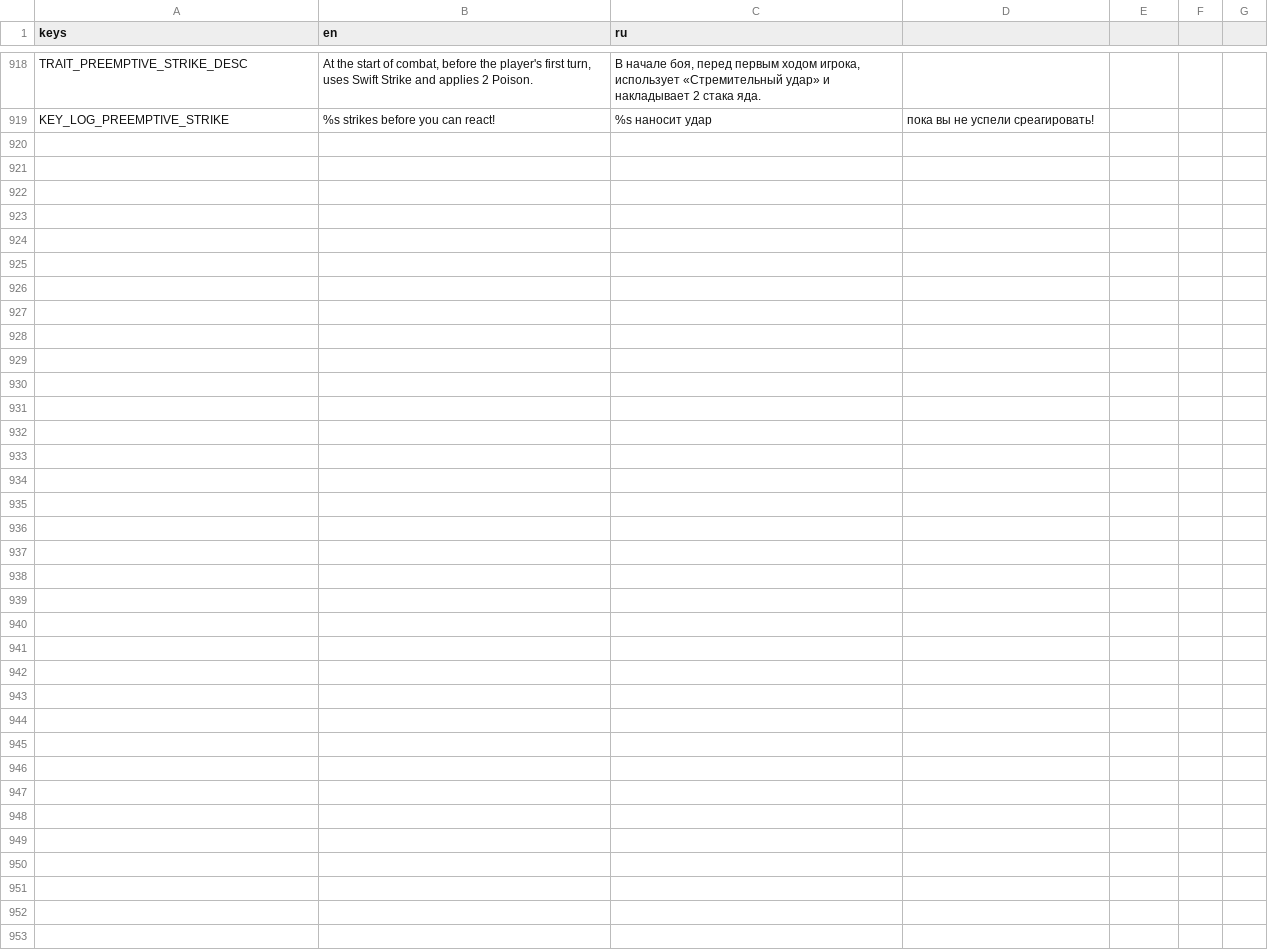
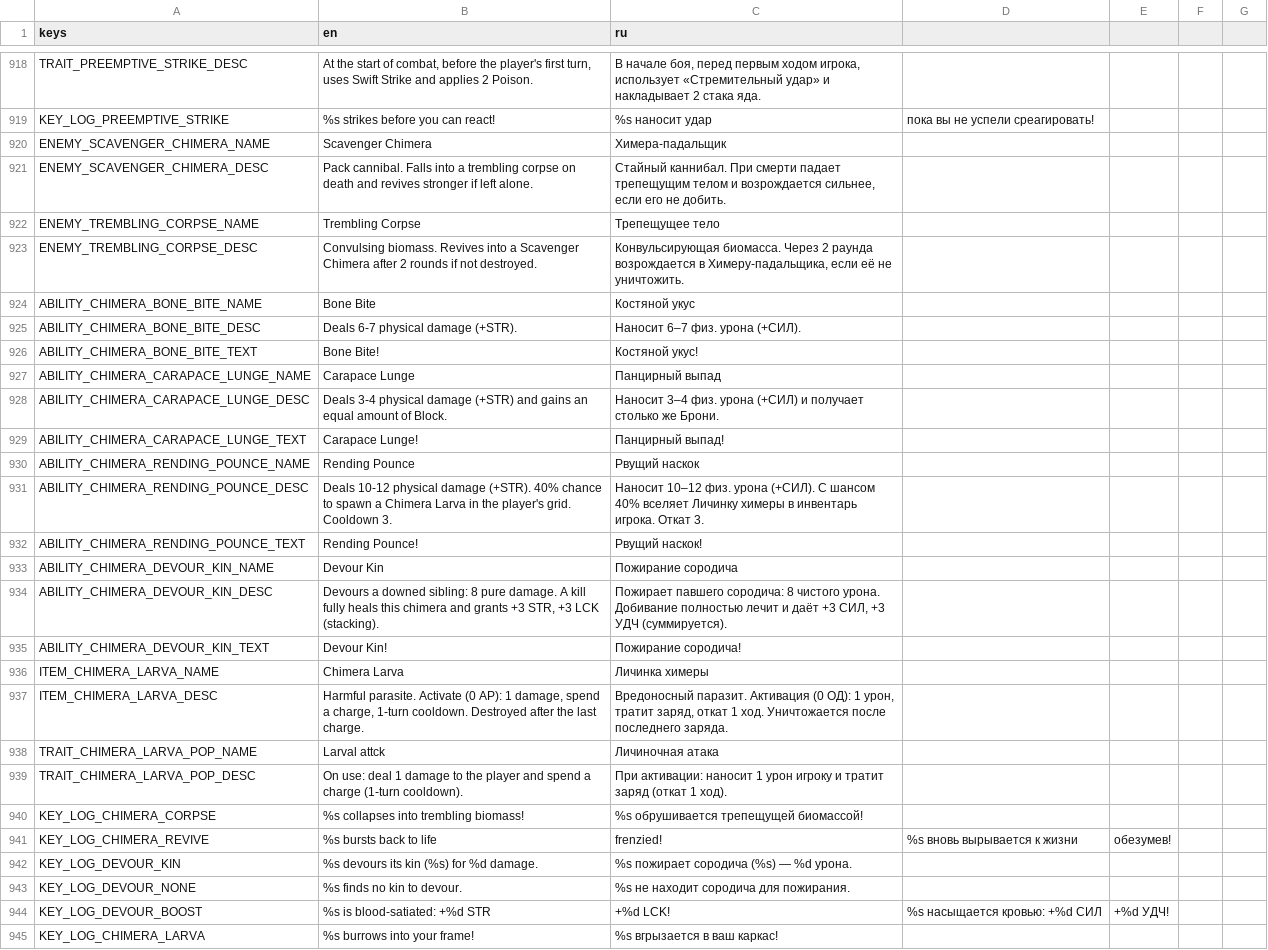
Before and after one commit to vtyurin89/framewrack_v1, a CSV file: translations/translations.csv, drawn as a sheet; only a part is shown, gaps mark what is left out; the diff names each change by its address in the sheet, - before the commit and + after, or states it on an @@ line.

Commit message:
feat: chimera scavenger enemy

```diff
--- a/translations/translations.csv
+++ b/translations/translations.csv
+row 920: ENEMY_SCAVENGER_CHIMERA_NAME | Scavenger Chimera | Химера-падальщик
+row 921: ENEMY_SCAVENGER_CHIMERA_DESC | Pack cannibal. Falls into a trembling corpse on death and revives stronger if left alone. | Стайный каннибал. При смерти падает трепещущим телом и возрождается сильнее, если его не добить.
+row 922: ENEMY_TREMBLING_CORPSE_NAME | Trembling Corpse | Трепещущее тело
+row 923: ENEMY_TREMBLING_CORPSE_DESC | Convulsing biomass. Revives into a Scavenger Chimera after 2 rounds if not destroyed. | Конвульсирующая биомасса. Через 2 раунда возрождается в Химеру-падальщика, если её не уничтожить.
+row 924: ABILITY_CHIMERA_BONE_BITE_NAME | Bone Bite | Костяной укус
+row 925: ABILITY_CHIMERA_BONE_BITE_DESC | Deals 6-7 physical damage (+STR). | Наносит 6–7 физ. урона (+СИЛ).
+row 926: ABILITY_CHIMERA_BONE_BITE_TEXT | Bone Bite! | Костяной укус!
+row 927: ABILITY_CHIMERA_CARAPACE_LUNGE_NAME | Carapace Lunge | Панцирный выпад
+row 928: ABILITY_CHIMERA_CARAPACE_LUNGE_DESC | Deals 3-4 physical damage (+STR) and gains an equal amount of Block. | Наносит 3–4 физ. урона (+СИЛ) и получает столько же Брони.
+row 929: ABILITY_CHIMERA_CARAPACE_LUNGE_TEXT | Carapace Lunge! | Панцирный выпад!
+row 930: ABILITY_CHIMERA_RENDING_POUNCE_NAME | Rending Pounce | Рвущий наскок
+row 931: ABILITY_CHIMERA_RENDING_POUNCE_DESC | Deals 10-12 physical damage (+STR). 40% chance to spawn a Chimera Larva in the player's grid. Cooldown 3. | Наносит 10–12 физ. урона (+СИЛ). С шансом 40% вселяет Личинку химеры в инвентарь игрока. Откат 3.
+row 932: ABILITY_CHIMERA_RENDING_POUNCE_TEXT | Rending Pounce! | Рвущий наскок!
+row 933: ABILITY_CHIMERA_DEVOUR_KIN_NAME | Devour Kin | Пожирание сородича
+row 934: ABILITY_CHIMERA_DEVOUR_KIN_DESC | Devours a downed sibling: 8 pure damage. A kill fully heals this chimera and grants +3 STR, +3 LCK (stacking). | Пожирает павшего сородича: 8 чистого урона. Добивание полностью лечит и даёт +3 СИЛ, +3 УДЧ (суммируется).
+row 935: ABILITY_CHIMERA_DEVOUR_KIN_TEXT | Devour Kin! | Пожирание сородича!
+row 936: ITEM_CHIMERA_LARVA_NAME | Chimera Larva | Личинка химеры
+row 937: ITEM_CHIMERA_LARVA_DESC | Harmful parasite. Activate (0 AP): 1 damage, spend a charge, 1-turn cooldown. Destroyed after the last charge. | Вредоносный паразит. Активация (0 ОД): 1 урон, тратит заряд, откат 1 ход. Уничтожается после последнего заряда.
+row 938: TRAIT_CHIMERA_LARVA_POP_NAME | Larval attck | Личиночная атака
+row 939: TRAIT_CHIMERA_LARVA_POP_DESC | On use: deal 1 damage to the player and spend a charge (1-turn cooldown). | При активации: наносит 1 урон игроку и тратит заряд (откат 1 ход).
+row 940: KEY_LOG_CHIMERA_CORPSE | %s collapses into trembling biomass! | %s обрушивается трепещущей биомассой!
+row 941: KEY_LOG_CHIMERA_REVIVE | %s bursts back to life | frenzied! | %s вновь вырывается к жизни | обезумев!
+row 942: KEY_LOG_DEVOUR_KIN | %s devours its kin (%s) for %d damage. | %s пожирает сородича (%s) — %d урона.
+row 943: KEY_LOG_DEVOUR_NONE | %s finds no kin to devour. | %s не находит сородича для пожирания.
+row 944: KEY_LOG_DEVOUR_BOOST | %s is blood-satiated: +%d STR | +%d LCK! | %s насыщается кровью: +%d СИЛ | +%d УДЧ!
+row 945: KEY_LOG_CHIMERA_LARVA | %s burrows into your frame! | %s вгрызается в ваш каркас!
```
Also changed, not shown: data/abilities.csv, data/enemies.csv, 14 other files.
